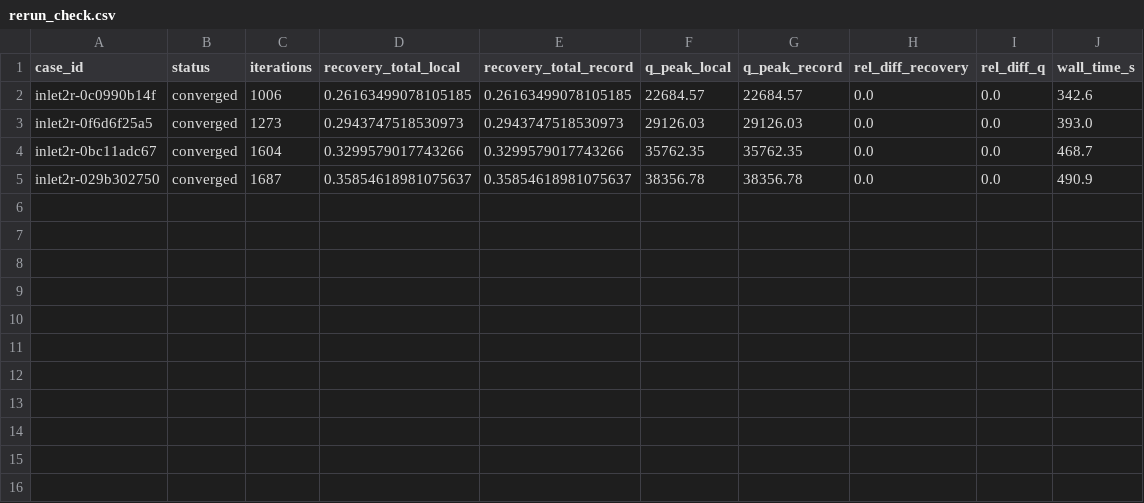
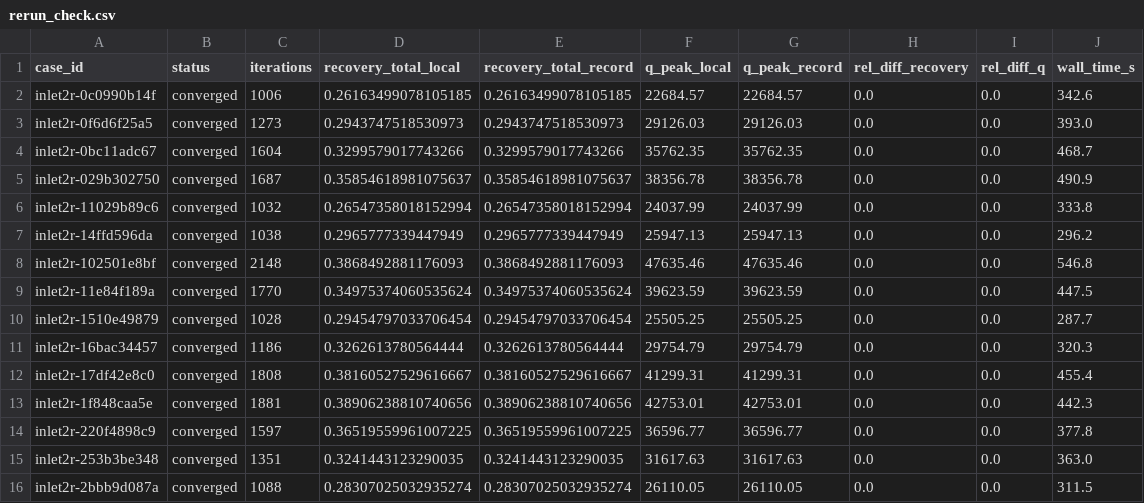
Before and after one commit to emarinhoss/ai-engineering, a CSV file: runs/profiles/2026-11-02/rerun_check.csv, drawn as a sheet.

```diff
--- a/runs/profiles/2026-11-02/rerun_check.csv
+++ b/runs/profiles/2026-11-02/rerun_check.csv
@@ -5 +5,12 @@ inlet2r-0bc11adc67,converged,1604,0.3299579017743266,0.3299579017743266,35762.35
 inlet2r-029b302750,converged,1687,0.35854618981075637,0.35854618981075637,38356.78,38356.78,0.0,0.0,490.9
+inlet2r-11029b89c6,converged,1032,0.26547358018152994,0.26547358018152994,24037.99,24037.99,0.0,0.0,333.8
+inlet2r-14ffd596da,converged,1038,0.2965777339447949,0.2965777339447949,25947.13,25947.13,0.0,0.0,296.2
+inlet2r-102501e8bf,converged,2148,0.3868492881176093,0.3868492881176093,47635.46,47635.46,0.0,0.0,546.8
+inlet2r-11e84f189a,converged,1770,0.34975374060535624,0.34975374060535624,39623.59,39623.59,0.0,0.0,447.5
+inlet2r-1510e49879,converged,1028,0.29454797033706454,0.29454797033706454,25505.25,25505.25,0.0,0.0,287.7
+inlet2r-16bac34457,converged,1186,0.3262613780564444,0.3262613780564444,29754.79,29754.79,0.0,0.0,320.3
+inlet2r-17df42e8c0,converged,1808,0.38160527529616667,0.38160527529616667,41299.31,41299.31,0.0,0.0,455.4
+inlet2r-1f848caa5e,converged,1881,0.38906238810740656,0.38906238810740656,42753.01,42753.01,0.0,0.0,442.3
+inlet2r-220f4898c9,converged,1597,0.36519559961007225,0.36519559961007225,36596.77,36596.77,0.0,0.0,377.8
+inlet2r-253b3be348,converged,1351,0.3241443123290035,0.3241443123290035,31617.63,31617.63,0.0,0.0,363.0
+inlet2r-2bbb9d087a,converged,1088,0.28307025032935274,0.28307025032935274,26110.05,26110.05,0.0,0.0,311.5
```
Also changed, not shown: 22 other files.
